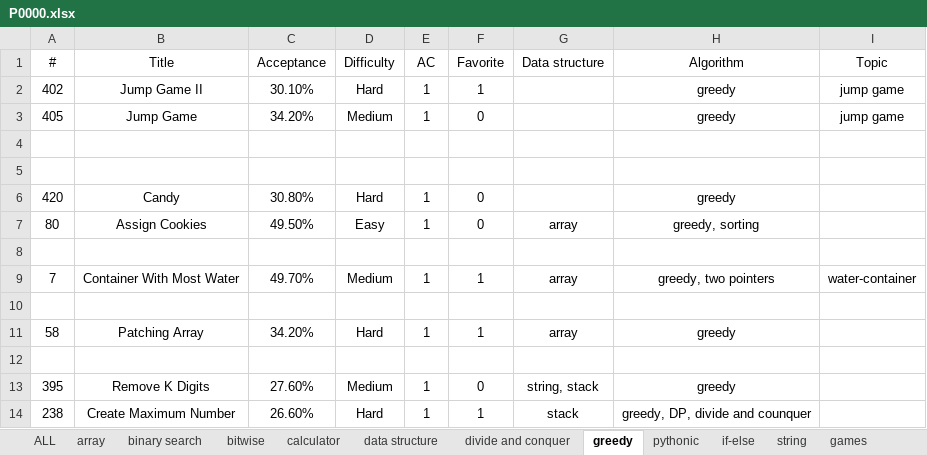
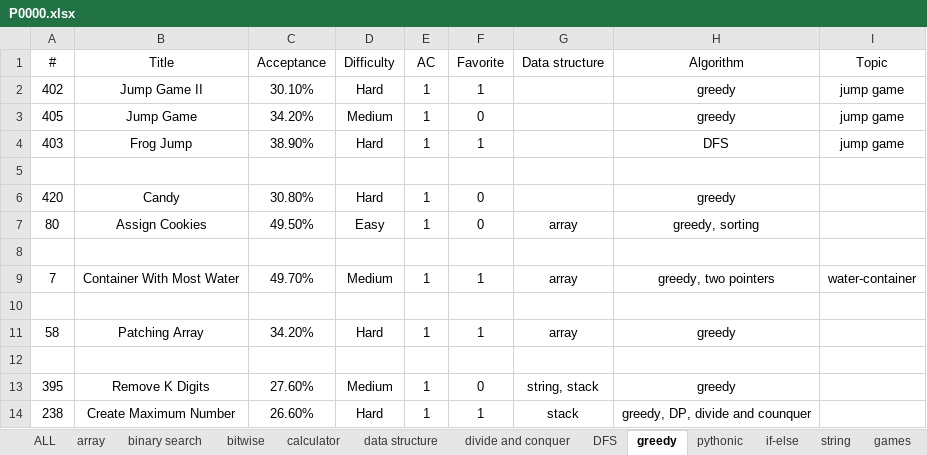
Before and after one commit to westgate458/LeetCode, an Excel workbook: P0000.xlsx, sheet greedy, drawn as a sheet; values as stored, in another font and other column widths than the file's, no borders; the diff names each change by its address in the sheet, - before the commit and + after, or states it on an @@ line.

```diff
--- a/P0000.xlsx (sheet greedy)
+++ b/P0000.xlsx (sheet greedy)
-row 4: (empty)
+row 4: 403 | Frog Jump | 38.90% | Hard | 1 | 1 |  | DFS | jump game
```
Also changed, not shown: sheet DFS, sheet divide and conquer, sheet DP, sheet Math, sheet array, other sheet tabs.
